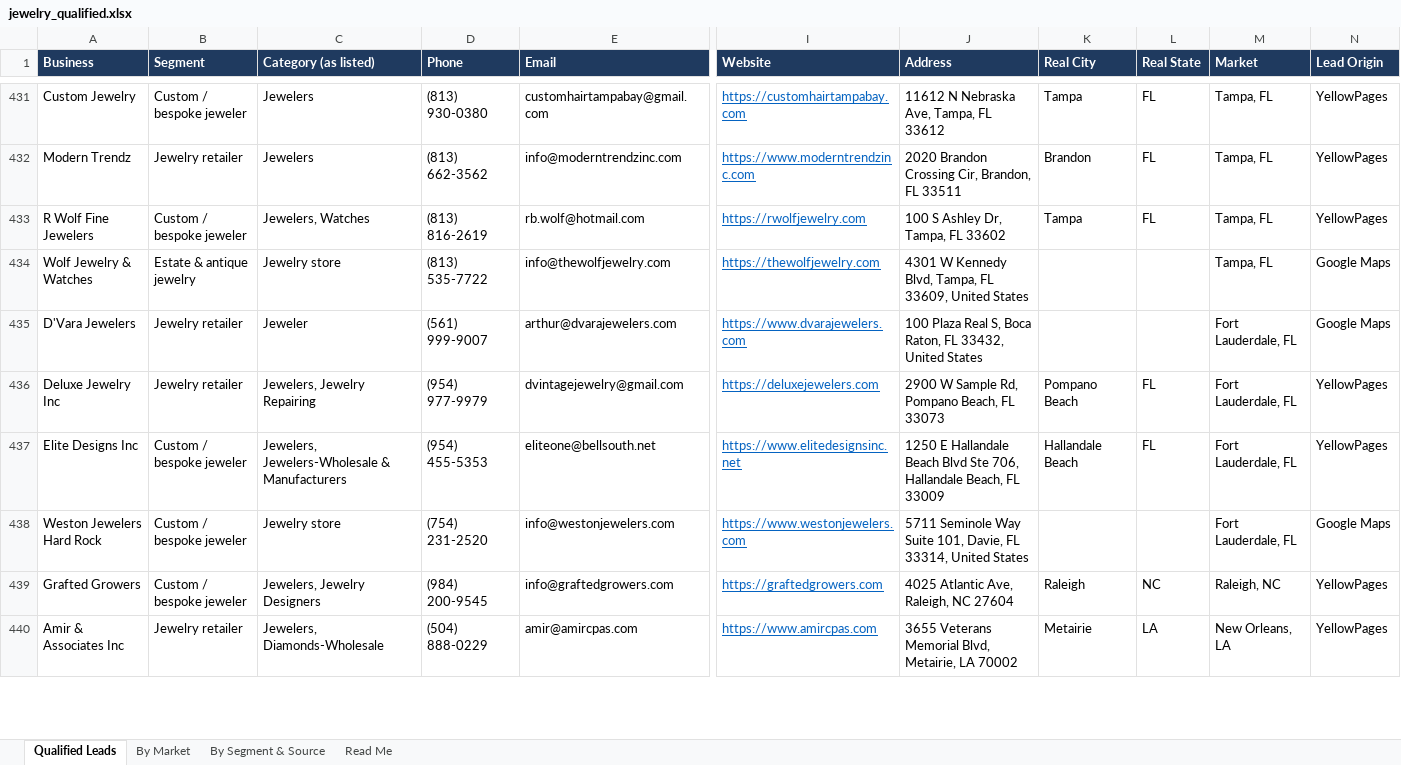
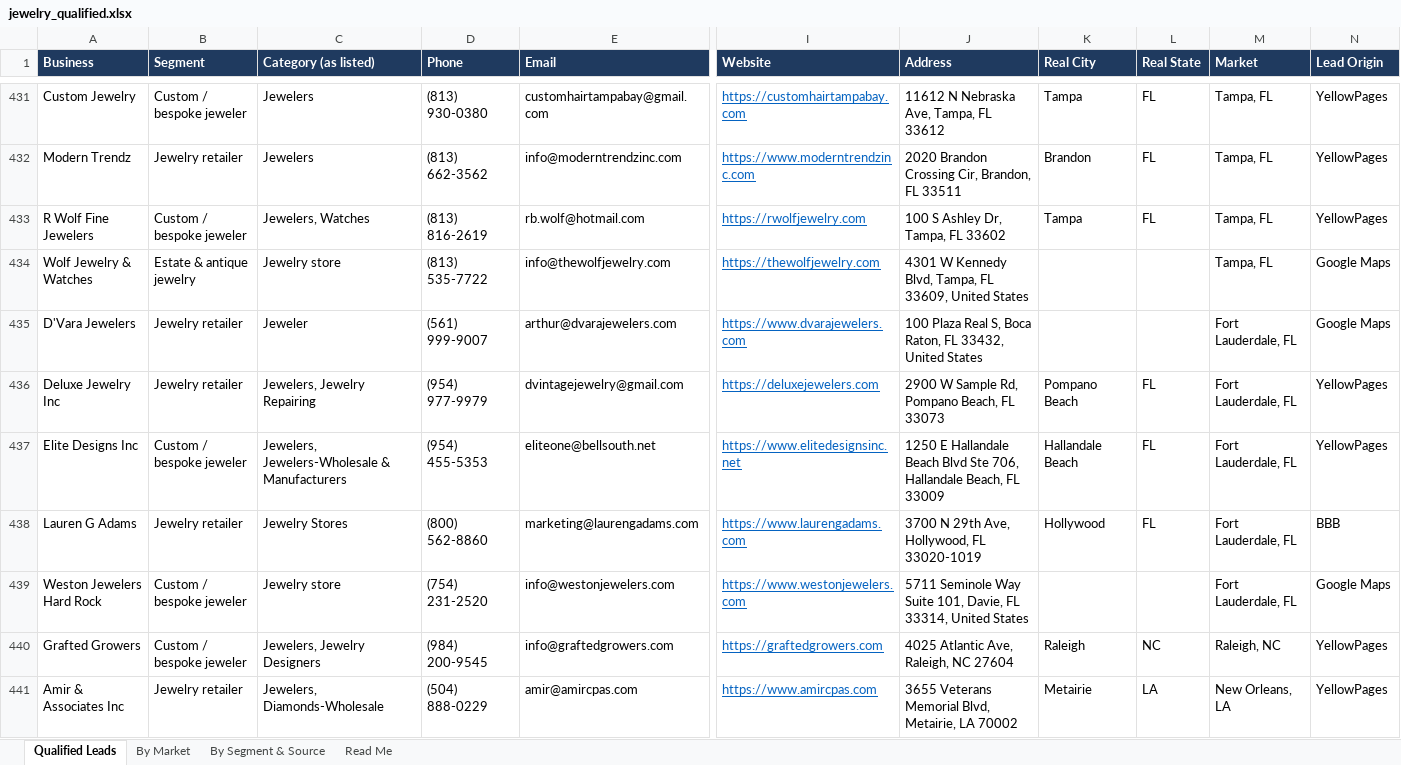
Before and after one commit to riyaansheth/claude-cloud, an Excel workbook: leadrun_jewelry/jewelry_qualified.xlsx, sheet Qualified Leads, drawn as a sheet; only a part is shown, gaps mark what is left out; values as stored, in another font and other column widths than the file's, no borders; rows hold the shown columns only; the diff covers the shown part only; the diff names each change by its address in the sheet, - before the commit and + after, or states it on an @@ line.

```diff
--- a/leadrun_jewelry/jewelry_qualified.xlsx (sheet Qualified Leads)
+++ b/leadrun_jewelry/jewelry_qualified.xlsx (sheet Qualified Leads)
+row 438: Lauren G Adams | Jewelry retailer | Jewelry Stores | (800) 562-8860 | marketing@laurengadams.com | https://www.laurengadams.com | 3700 N 29th Ave, Hollywood, FL 33020-1019 | Hollywood | FL | Fort Lauderdale, FL | BBB
```
Also changed, not shown: 1 added row and 8 edited cells elsewhere in this sheet, sheet By Market, sheet Read Me, sheet By Segment & Source, 3 other files.
